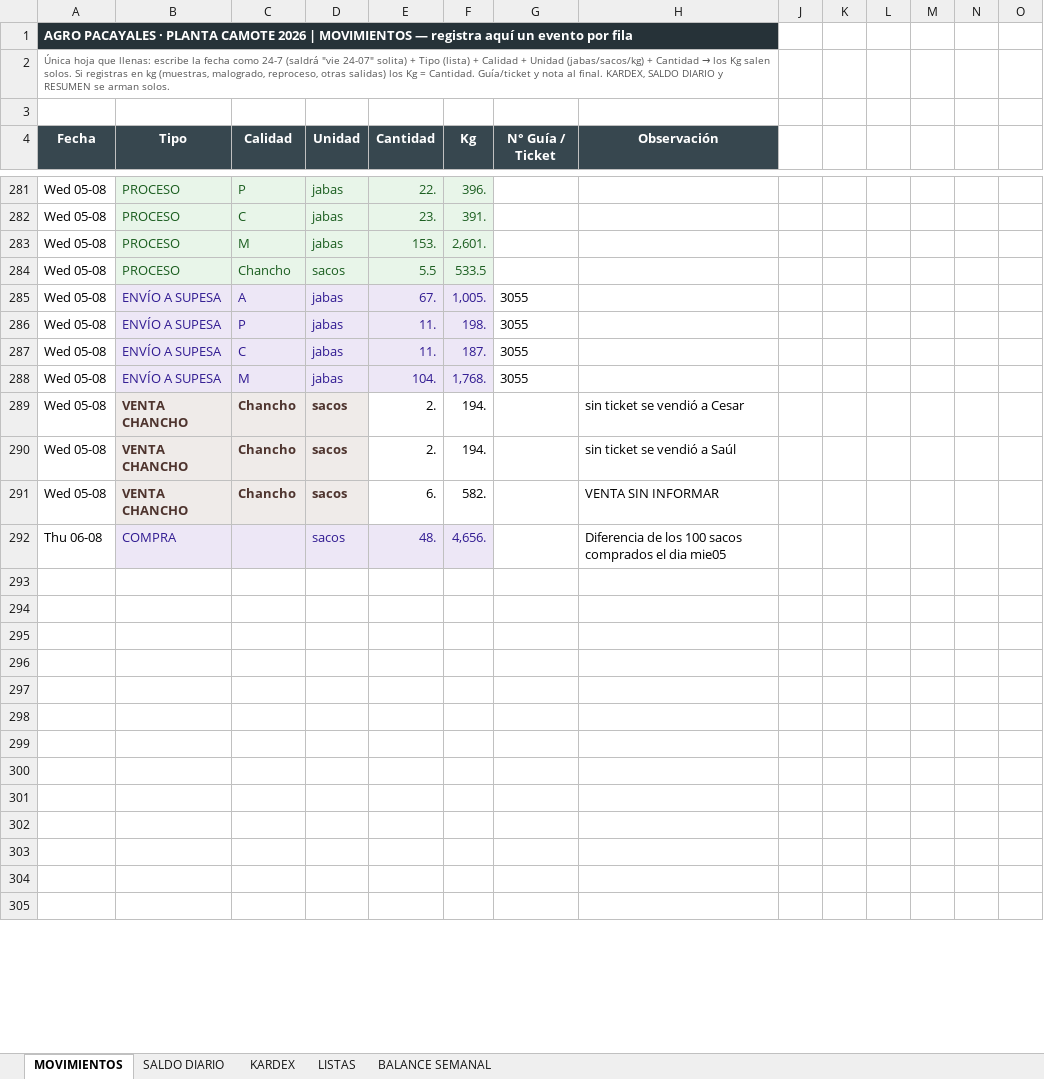
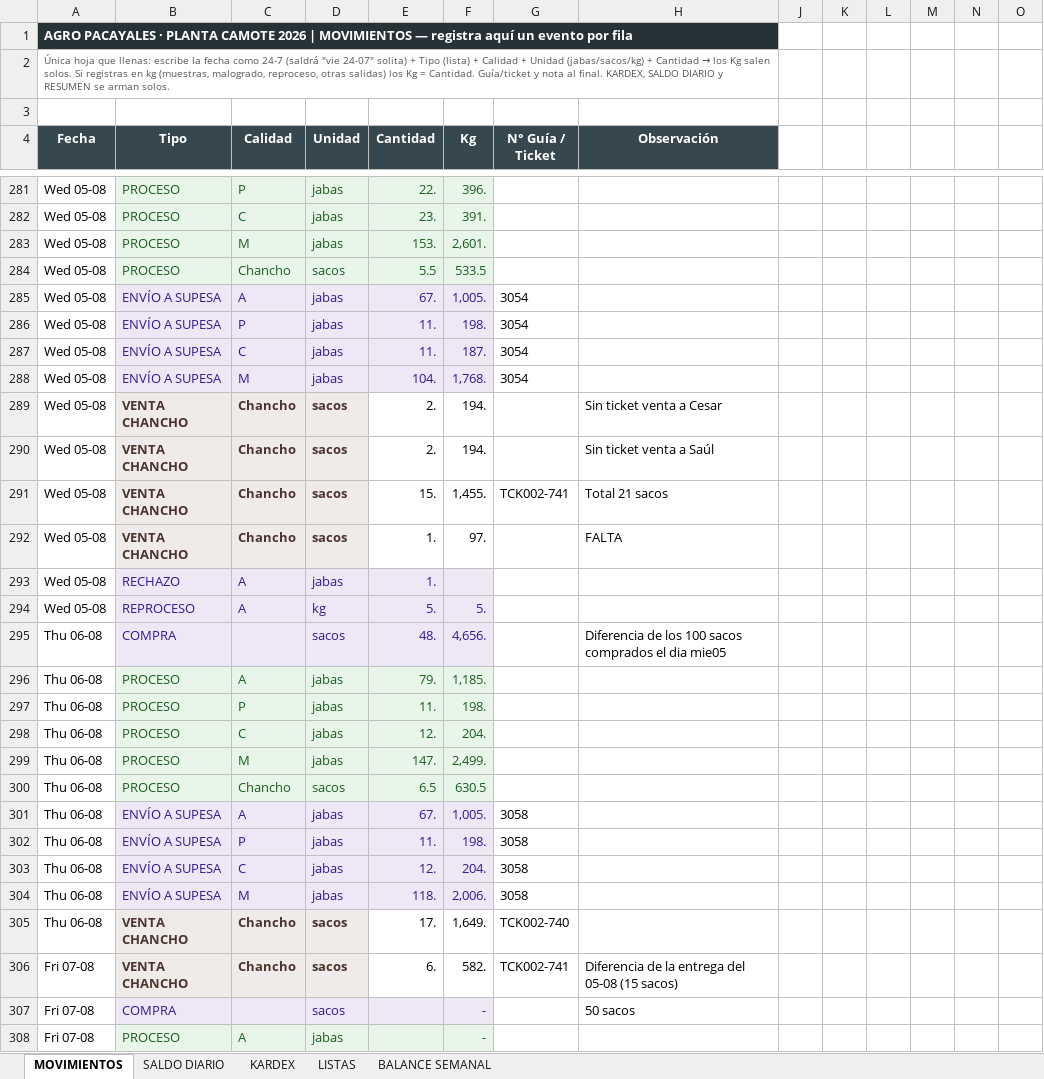
Before and after one commit to mirianmartinezparedes-ship-it/AGRO-PACAYALES, an Excel workbook: PROCESO DE PLANTA.xlsx, sheet MOVIMIENTOS, drawn as a sheet; only a part is shown, gaps mark what is left out; values as stored, in another font and other column widths than the file's, no borders; charts and pictures and conditional formats not drawn; addresses are those after the commit; the diff covers the shown part only; the diff names each change by its address in the sheet, - before the commit and + after, or states it on an @@ line.

```diff
--- a/PROCESO DE PLANTA.xlsx (sheet MOVIMIENTOS)
+++ b/PROCESO DE PLANTA.xlsx (sheet MOVIMIENTOS)
-G285:G288 (N° Guía / Ticket): 3055
+G285:G288 (N° Guía / Ticket): 3054
-H289 (Observación): sin ticket se vendió a Cesar
+H289 (Observación): Sin ticket venta a Cesar
-H290 (Observación): sin ticket se vendió a Saúl
+H290 (Observación): Sin ticket venta a Saúl
+row 291: Wed 05-08 | VENTA CHANCHO | Chancho | sacos | 15. | 1,455. | TCK002-741 | Total 21 sacos
-E292 (Cantidad): 6.
+E292 (Cantidad): 1.
-F292 (Kg): 582.
+F292 (Kg): 97.
-H292 (Observación): VENTA SIN INFORMAR
+H292 (Observación): FALTA
+row 293: Wed 05-08 | RECHAZO | A | jabas | 1.
+row 294: Wed 05-08 | REPROCESO | A | kg | 5. | 5.
-row 296: (empty)
+row 296: Thu 06-08 | PROCESO | A | jabas | 79. | 1,185.
-B296:F300 fill: none
+B296:F300 fill: #E8F5E9
-row 297: (empty)
+row 297: Thu 06-08 | PROCESO | P | jabas | 11. | 198.
-row 298: (empty)
+row 298: Thu 06-08 | PROCESO | C | jabas | 12. | 204.
-row 299: (empty)
+row 299: Thu 06-08 | PROCESO | M | jabas | 147. | 2,499.
-row 300: (empty)
+row 300: Thu 06-08 | PROCESO | Chancho | sacos | 6.5 | 630.5
-row 301: (empty)
+row 301: Thu 06-08 | ENVÍO A SUPESA | A | jabas | 67. | 1,005. | 3058
-B301:F304 fill: none
+B301:F304 fill: #EDE7F6
-row 302: (empty)
+row 302: Thu 06-08 | ENVÍO A SUPESA | P | jabas | 11. | 198. | 3058
-row 303: (empty)
+row 303: Thu 06-08 | ENVÍO A SUPESA | C | jabas | 12. | 204. | 3058
-row 304: (empty)
+row 304: Thu 06-08 | ENVÍO A SUPESA | M | jabas | 118. | 2,006. | 3058
-row 305: (empty)
+row 305: Thu 06-08 | VENTA CHANCHO | Chancho | sacos | 17. | 1,649. | TCK002-740
-B305:D306 fill: none
+B305:D306 fill: #EFEBE9
-row 306: (empty)
+row 306: Fri 07-08 | VENTA CHANCHO | Chancho | sacos | 6. | 582. | TCK002-741 | Diferencia de la entrega del 05-08 (15 sacos)
-row 307: (empty)
+row 307: Fri 07-08 | COMPRA |  | sacos |  | - |  | 50 sacos
-B307:F307 fill: none
+B307:F307 fill: #EDE7F6
-row 308: (empty)
+row 308: Fri 07-08 | PROCESO | A | jabas |  | -
-B308:F308 fill: none
+B308:F308 fill: #E8F5E9
```
Also changed, not shown: 69 edited cells and cell formats elsewhere in this sheet, sheet BALANCE SEMANAL, sheet KARDEX, sheet SALDO DIARIO, formulas that keep their value, hidden cells, 1 other file.
